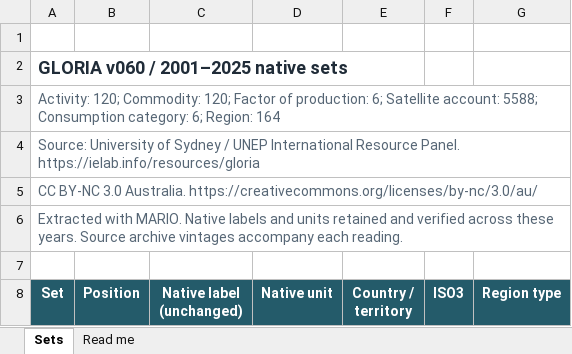
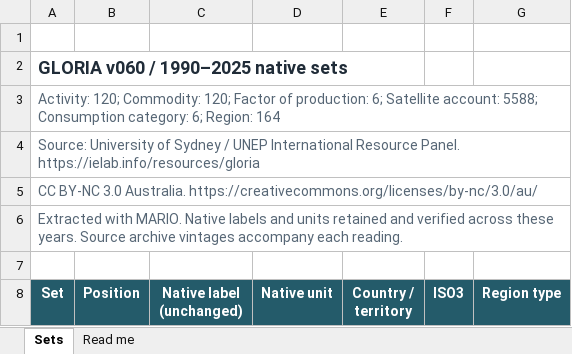
Before and after one commit to it-is-me-mario/MARIO, an Excel workbook: doc/source/_static/data/database_profiles/gloria-060-2024-sut.xlsx, sheet Sets, drawn as a sheet; only a part is shown; values as stored, in another font and other column widths than the file's, no borders; table styles not drawn; the diff names each change by its address in the sheet, - before the commit and + after, or states it on an @@ line.

Commit message:
docs: complete GLORIA 1990–2025 browser coverage

```diff
--- a/doc/source/_static/data/database_profiles/gloria-060-2024-sut.xlsx (sheet Sets)
+++ b/doc/source/_static/data/database_profiles/gloria-060-2024-sut.xlsx (sheet Sets)
-A2 (Set): GLORIA v060 / 2001–2025 native sets
+A2 (Set): GLORIA v060 / 1990–2025 native sets
```
Also changed, not shown: sheet Read me, 39 other files.
